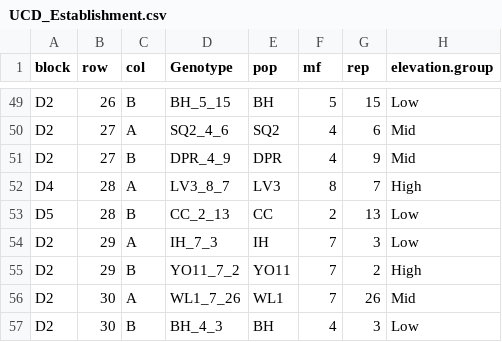
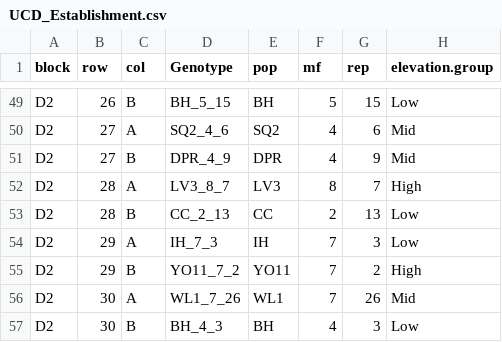
Before and after one commit to IntBio-UCD/parent_pops_common-gardens, a CSV file: output/UCD_Traits/UCD_Establishment.csv, drawn as a sheet; only a part is shown, gaps mark what is left out; the diff names each change by its address in the sheet, - before the commit and + after, or states it on an @@ line.

Commit message:
Fixed an issue with the UCD block IDs.

```diff
--- a/output/UCD_Traits/UCD_Establishment.csv
+++ b/output/UCD_Traits/UCD_Establishment.csv
-A52 (block): D4
+A52 (block): D2
-A53 (block): D5
+A53 (block): D2
```
Also changed, not shown: 3 other files.
